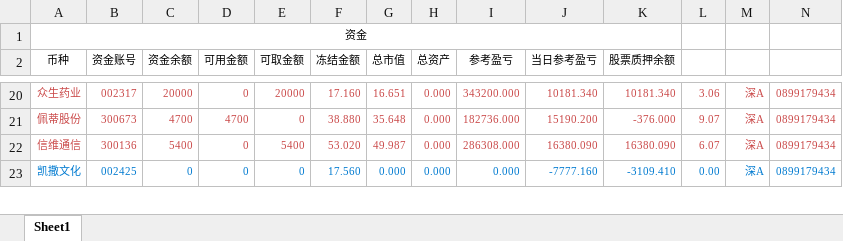
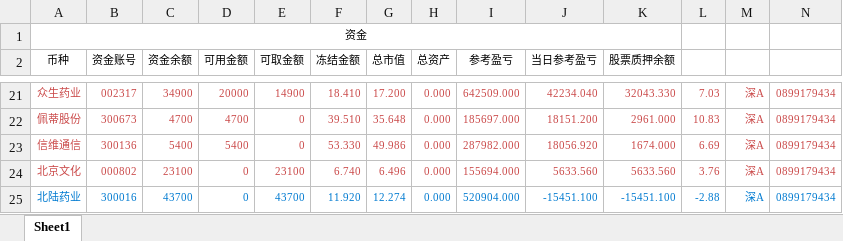
Before and after one commit to Maxincer/trading_plan, an Excel workbook: data/trdrec_from_trdclient/908_c_hait_8888.xlsx, sheet Sheet1, drawn as a sheet; only a part is shown, gaps mark what is left out; values as stored, in another font and other column widths than the file's, no borders; removed rows and columns are numbered as before the commit, all else as after; the diff covers the shown part only; the diff names each change by its address in the sheet, - before the commit and + after, or states it on an @@ line.

```diff
--- a/data/trdrec_from_trdclient/908_c_hait_8888.xlsx (sheet Sheet1)
+++ b/data/trdrec_from_trdclient/908_c_hait_8888.xlsx (sheet Sheet1)
-C21 (资金余额): 20000
+C21 (资金余额): 34900
-D21 (可用金额): 0
+D21 (可用金额): 20000
-E21 (可取金额): 20000
+E21 (可取金额): 14900
-F21 (冻结金额): 17.160
+F21 (冻结金额): 18.410
-G21 (总市值): 16.651
+G21 (总市值): 17.200
-I21 (参考盈亏): 343200.000
+I21 (参考盈亏): 642509.000
-J21 (当日参考盈亏): 10181.340
+J21 (当日参考盈亏): 42234.040
-K21 (股票质押余额): 10181.340
+K21 (股票质押余额): 32043.330
-L21: 3.06
+L21: 7.03
-F22 (冻结金额): 38.880
+F22 (冻结金额): 39.510
-I22 (参考盈亏): 182736.000
+I22 (参考盈亏): 185697.000
-J22 (当日参考盈亏): 15190.200
+J22 (当日参考盈亏): 18151.200
-K22 (股票质押余额): -376.000
+K22 (股票质押余额): 2961.000
-L22: 9.07
+L22: 10.83
-D23 (可用金额): 0
+D23 (可用金额): 5400
-E23 (可取金额): 5400
+E23 (可取金额): 0
-F23 (冻结金额): 53.020
+F23 (冻结金额): 53.330
-G23 (总市值): 49.987
+G23 (总市值): 49.986
-I23 (参考盈亏): 286308.000
+I23 (参考盈亏): 287982.000
-J23 (当日参考盈亏): 16380.090
+J23 (当日参考盈亏): 18056.920
-K23 (股票质押余额): 16380.090
+K23 (股票质押余额): 1674.000
-L23: 6.07
+L23: 6.69
-row 23: 凯撒文化 | 002425 | 0 | 0 | 0 | 17.560 | 0.000 | 0.000 | 0.000 | -7777.160 | -3109.410 | 0.00 | 深A | 0899179434
+row 24: 北京文化 | 000802 | 23100 | 0 | 23100 | 6.740 | 6.496 | 0.000 | 155694.000 | 5633.560 | 5633.560 | 3.76 | 深A | 0899179434
+row 25: 北陆药业 | 300016 | 43700 | 0 | 43700 | 11.920 | 12.274 | 0.000 | 520904.000 | -15451.100 | -15451.100 | -2.88 | 深A | 0899179434
```
Also changed, not shown: 11 added rows, 7 removed rows, 369 edited cells and cell formats elsewhere in this sheet, data/basic_info.xlsx, data/trdrec_from_trdclient/1211_c_hait_6611.xlsx, 9 other files.
